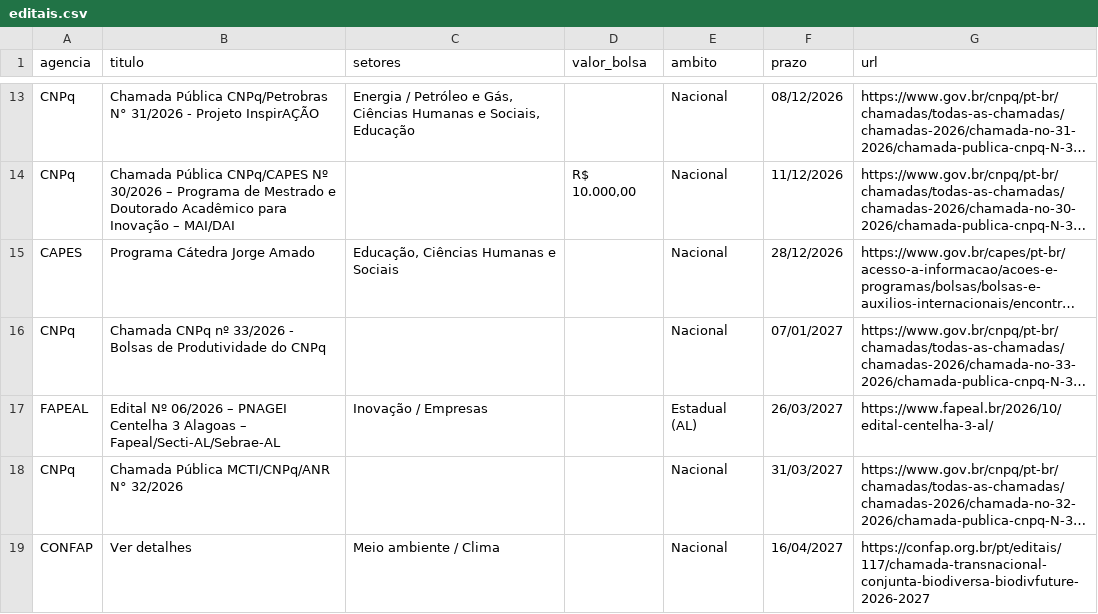
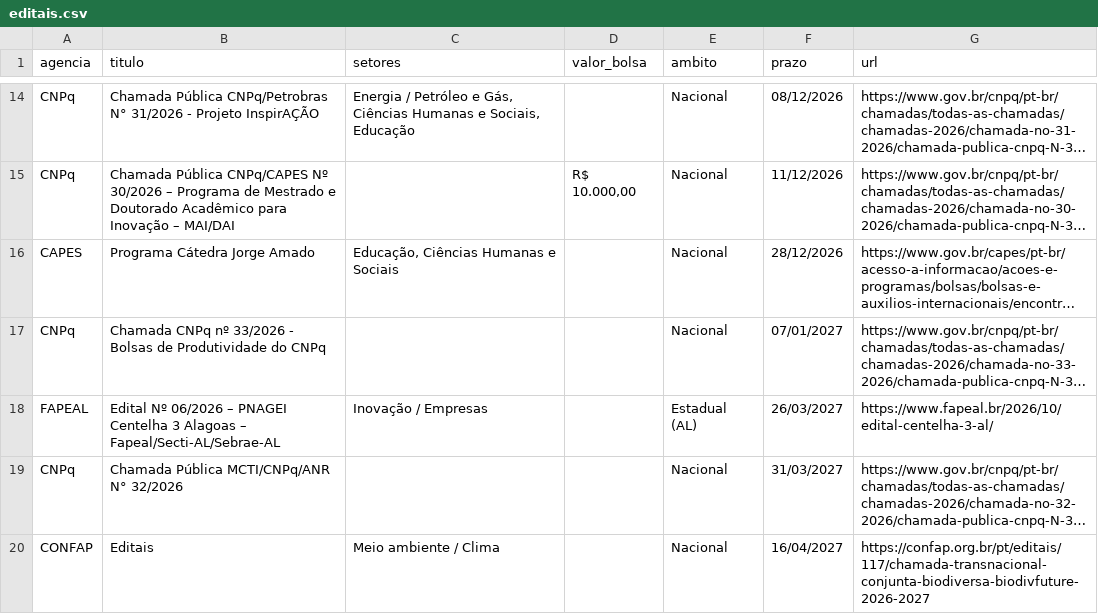
Before and after one commit to AVerz26/editais-fomento, a CSV file: data/editais.csv, drawn as a sheet; only a part is shown, gaps mark what is left out; long unchanged cells end in …; addresses are those after the commit; the diff covers the shown part only; the diff names each change by its address in the sheet, - before the commit and + after, or states it on an @@ line.

```diff
--- a/data/editais.csv
+++ b/data/editais.csv
-B20 (titulo): Ver detalhes
+B20 (titulo): Editais
```
Also changed, not shown: 1 added row and 1 edited cell elsewhere in this file, 2 other files.
